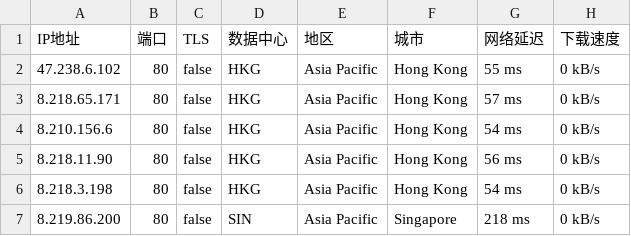
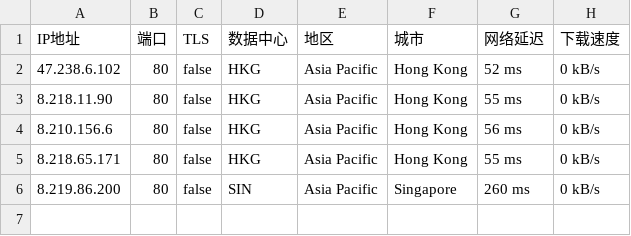
Before and after one commit to greycc2021/iptools, a CSV file: iptest/bestproxy80.csv, drawn as a sheet.

```diff
--- a/iptest/bestproxy80.csv
+++ b/iptest/bestproxy80.csv
@@ -1,7 +1,6 @@
 IP地址,端口,TLS,数据中心,地区,城市,网络延迟,下载速度
-47.238.6.102,80,false,HKG,Asia Pacific,Hong Kong,55 ms,0 kB/s
-8.218.65.171,80,false,HKG,Asia Pacific,Hong Kong,57 ms,0 kB/s
-8.210.156.6,80,false,HKG,Asia Pacific,Hong Kong,54 ms,0 kB/s
-8.218.11.90,80,false,HKG,Asia Pacific,Hong Kong,56 ms,0 kB/s
-8.218.3.198,80,false,HKG,Asia Pacific,Hong Kong,54 ms,0 kB/s
-8.219.86.200,80,false,SIN,Asia Pacific,Singapore,218 ms,0 kB/s
+47.238.6.102,80,false,HKG,Asia Pacific,Hong Kong,52 ms,0 kB/s
+8.218.11.90,80,false,HKG,Asia Pacific,Hong Kong,55 ms,0 kB/s
+8.210.156.6,80,false,HKG,Asia Pacific,Hong Kong,56 ms,0 kB/s
+8.218.65.171,80,false,HKG,Asia Pacific,Hong Kong,55 ms,0 kB/s
+8.219.86.200,80,false,SIN,Asia Pacific,Singapore,260 ms,0 kB/s
```
Also changed, not shown: iptest/bestproxy8443.csv, 2 other files.
